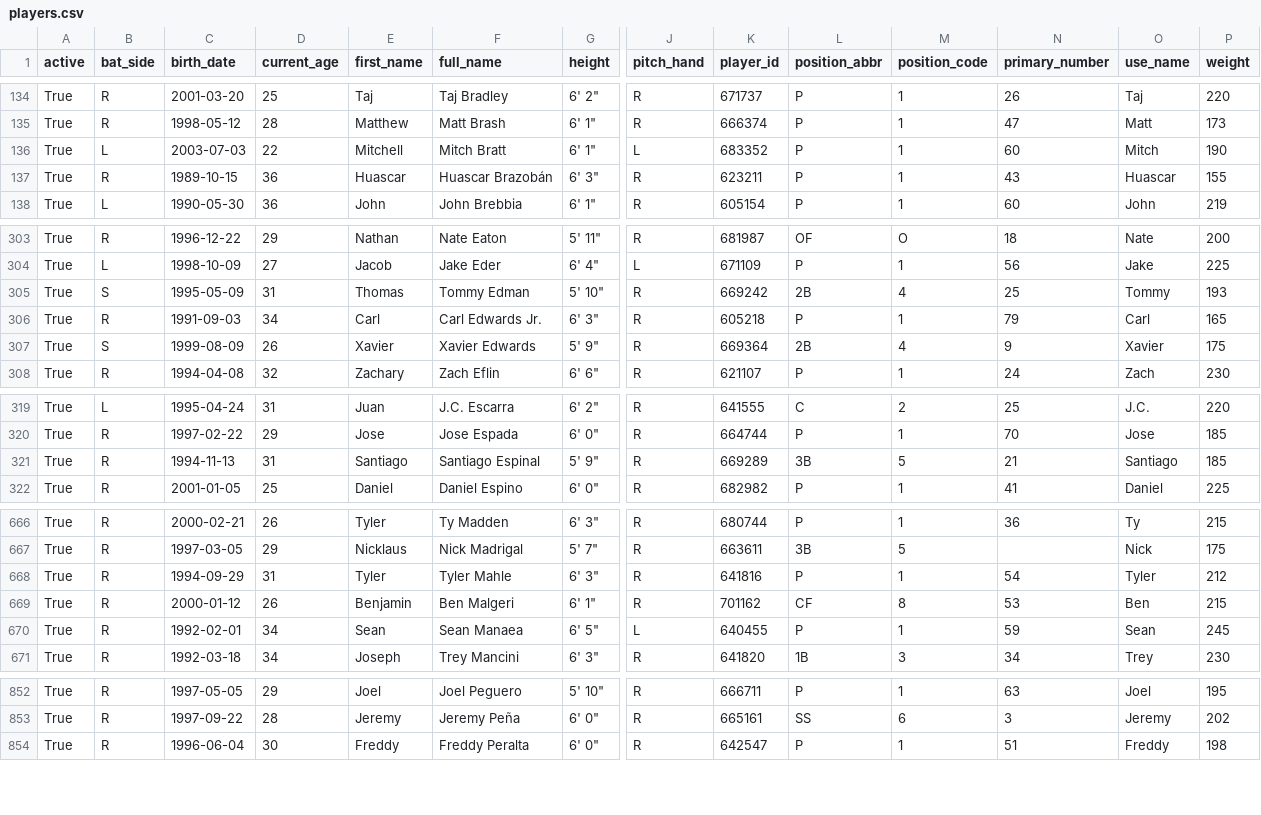
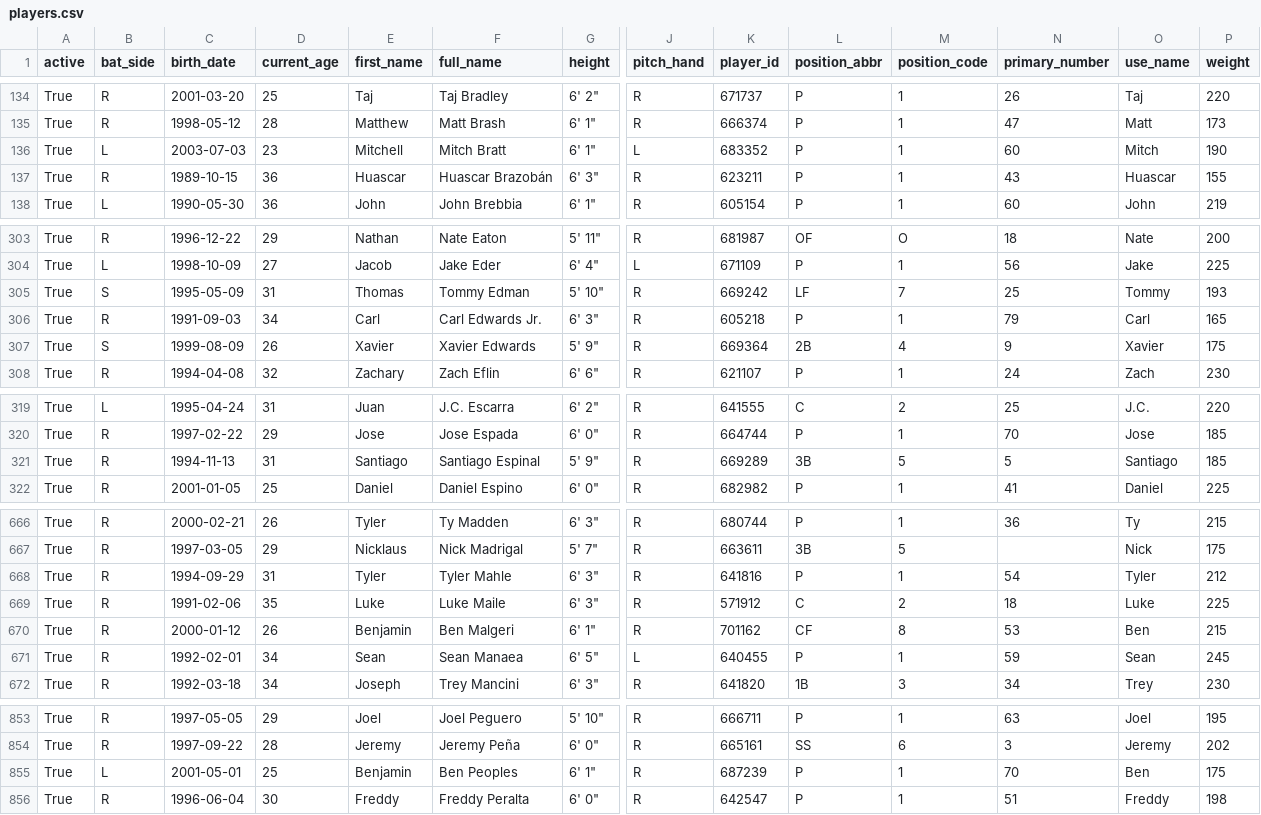
Before and after one commit to fuku8/mlb-data, a CSV file: data/players.csv, drawn as a sheet; only a part is shown, gaps mark what is left out; rows hold the shown columns only; the diff covers the shown part only; the diff names each change by its address in the sheet, - before the commit and + after, or states it on an @@ line.

```diff
--- a/data/players.csv
+++ b/data/players.csv
-D136 (current_age): 22
+D136 (current_age): 23
-L305 (position_abbr): 2B
+L305 (position_abbr): LF
-M305 (position_code): 4
+M305 (position_code): 7
-N321 (primary_number): 21
+N321 (primary_number): 5
+row 669: True | R | 1991-02-06 | 35 | Luke | Luke Maile | 6' 3" | R | 571912 | C | 2 | 18 | Luke | 225
+row 855: True | L | 2001-05-01 | 25 | Benjamin | Ben Peoples | 6' 1" | R | 687239 | P | 1 | 70 | Ben | 175
```
Also changed, not shown: 5 edited cells elsewhere in this file, data/player_fielding.csv, data/player_hitting.csv, 4 other files.
